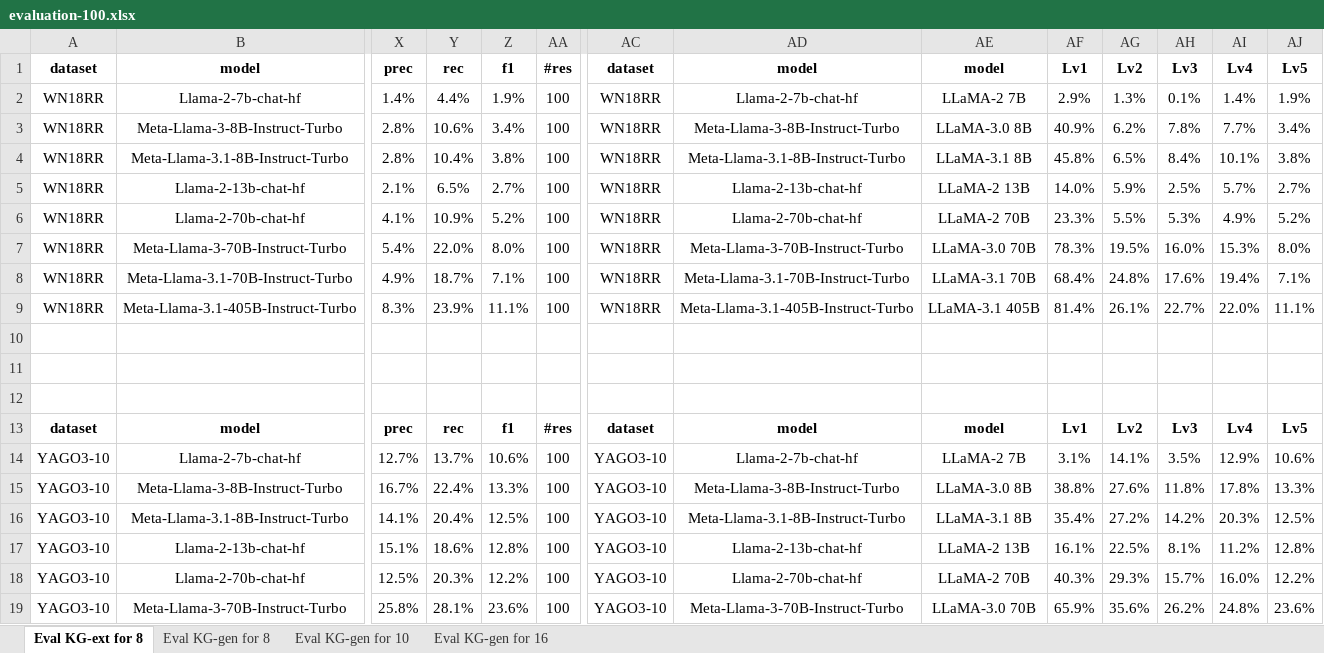
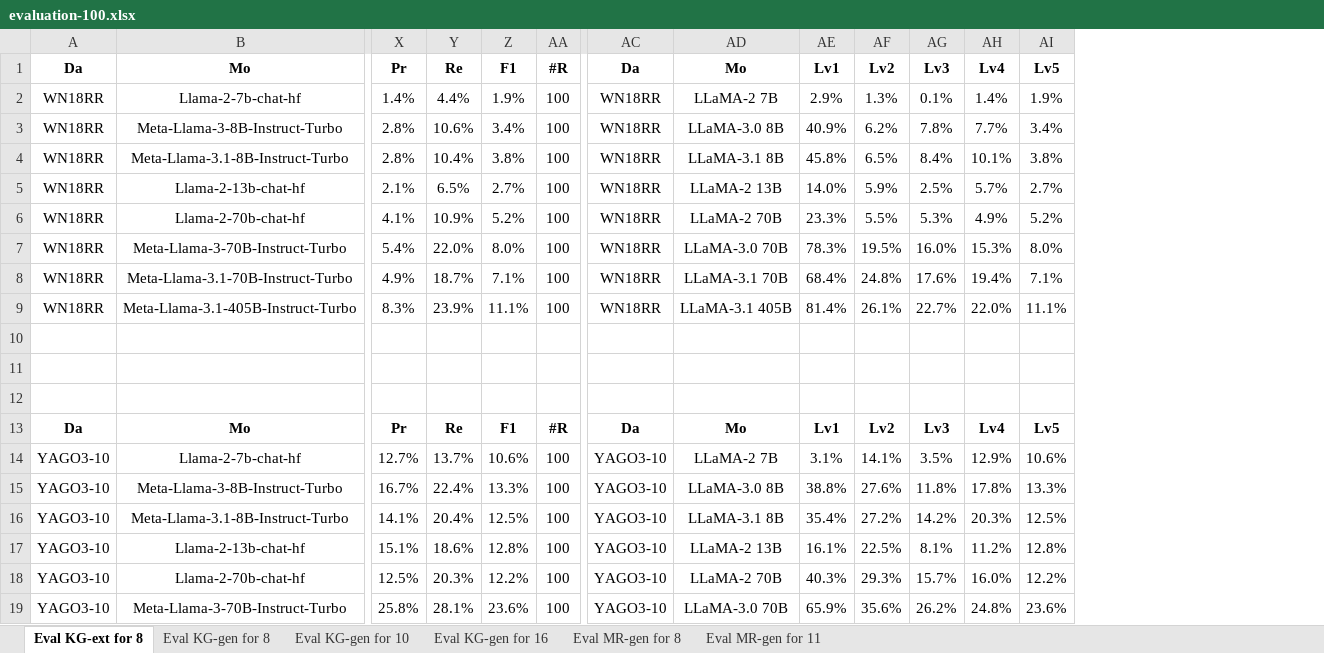
Before and after one commit to chrisjihee/concept-based-reasoning, an Excel workbook: evaluation/evaluation-100.xlsx, sheet Eval KG-ext for 8, drawn as a sheet; only a part is shown, gaps mark what is left out; values as stored, in another font and other column widths than the file's, no borders; charts and pictures and conditional formats not drawn; removed rows and columns are numbered as before the commit, all else as after; rows hold the shown columns only; the diff names each change by its address in the sheet, - before the commit and + after, or states it on an @@ line.

```diff
--- a/evaluation/evaluation-100.xlsx (sheet Eval KG-ext for 8)
+++ b/evaluation/evaluation-100.xlsx (sheet Eval KG-ext for 8)
+sheet tab: Eval MR-gen for 8
+sheet tab: Eval MR-gen for 11
-column AD, rows 2-9: Llama-2-7b-chat-hf | Meta-Llama-3-8B-Instruct-Turbo | Meta-Llama-3.1-8B-Instruct-Turbo | Llama-2-13b-chat-hf | Llama-2-70b-chat-hf | Meta-Llama-3-70B-Instruct-Turbo | Meta-Llama-3.1-70B-Instruct-Turbo | Meta-Llama-3.1-405B-Instruct-Turbo; rows 14-19: Llama-2-7b-chat-hf | Meta-Llama-3-8B-Instruct-Turbo | Meta-Llama-3.1-8B-Instruct-Turbo | Llama-2-13b-chat-hf | Llama-2-70b-chat-hf | Meta-Llama-3-70B-Instruct-Turbo
-row 1: dataset | model | prec | rec | f1 | #res | dataset | model | model | Lv1 | Lv2 | Lv3 | Lv4 | Lv5
+row 1: Da | Mo | Pr | Re | F1 | #R | Da | Mo | Lv1 | Lv2 | Lv3 | Lv4 | Lv5
-row 13: dataset | model | prec | rec | f1 | #res | dataset | model | model | Lv1 | Lv2 | Lv3 | Lv4 | Lv5
+row 13: Da | Mo | Pr | Re | F1 | #R | Da | Mo | Lv1 | Lv2 | Lv3 | Lv4 | Lv5
```
Also changed, not shown: sheet Eval KG-gen for 16, sheet Eval KG-gen for 10, sheet Eval KG-gen for 8, charts or pictures.
